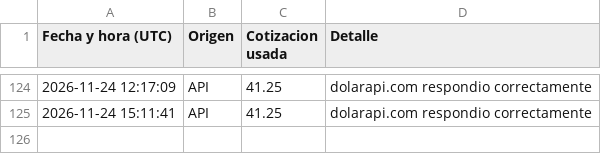
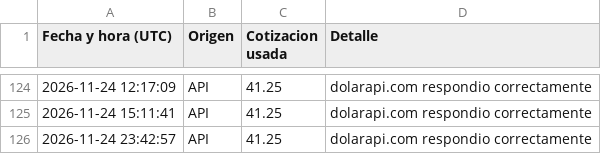
Before and after one commit to directiva-edifica/edifica-sync, a CSV file: respaldos/historial_cotizacion.csv, drawn as a sheet; only a part is shown, gaps mark what is left out; the diff names each change by its address in the sheet, - before the commit and + after, or states it on an @@ line.

```diff
--- a/respaldos/historial_cotizacion.csv
+++ b/respaldos/historial_cotizacion.csv
+row 126: 2026-11-24 23:42:57 | API | 41.25 | dolarapi.com respondio correctamente
```
Also changed, not shown: respaldos/beko.csv, respaldos/fymelco.csv, 8 other files.
